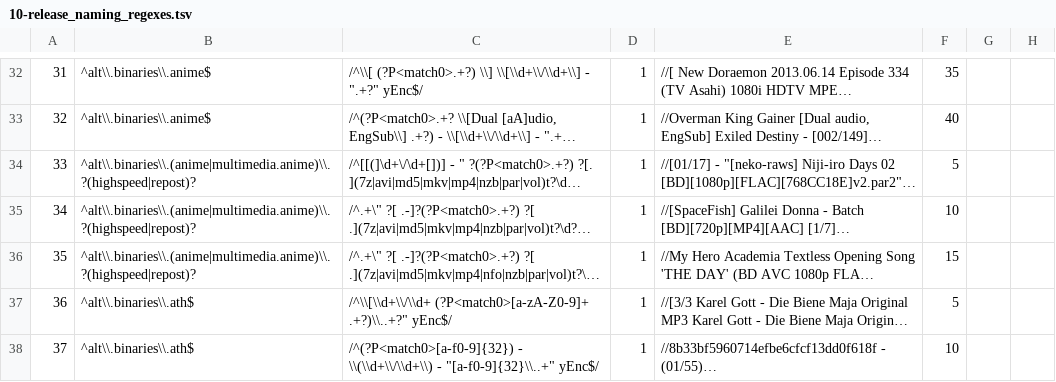
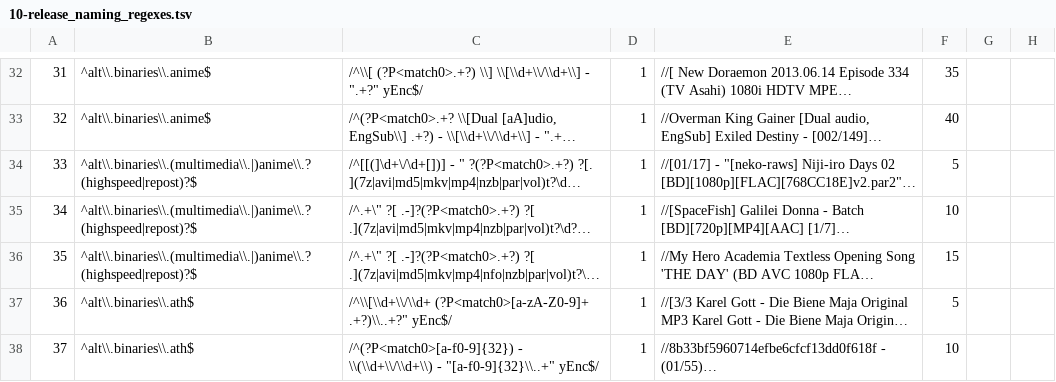
Before and after one commit to xbmc4lyfe/newznab-tmux, a TSV file: resources/db/schema/data/10-release_naming_regexes.tsv, drawn as a sheet; only a part is shown, gaps mark what is left out; long unchanged cells end in …; the diff names each change by its address in the sheet, - before the commit and + after, or states it on an @@ line.

Commit message:
Updated new group regexes to match more explicitly

```diff
--- a/resources/db/schema/data/10-release_naming_regexes.tsv
+++ b/resources/db/schema/data/10-release_naming_regexes.tsv
-B34:B36: ^alt\\.binaries\\.(anime|multimedia.anime)\\.?(highspeed|repost)?
+B34:B36: ^alt\\.binaries\\.(multimedia\\.|)anime\\.?(highspeed|repost)?$
```
Also changed, not shown: 1 other file.
